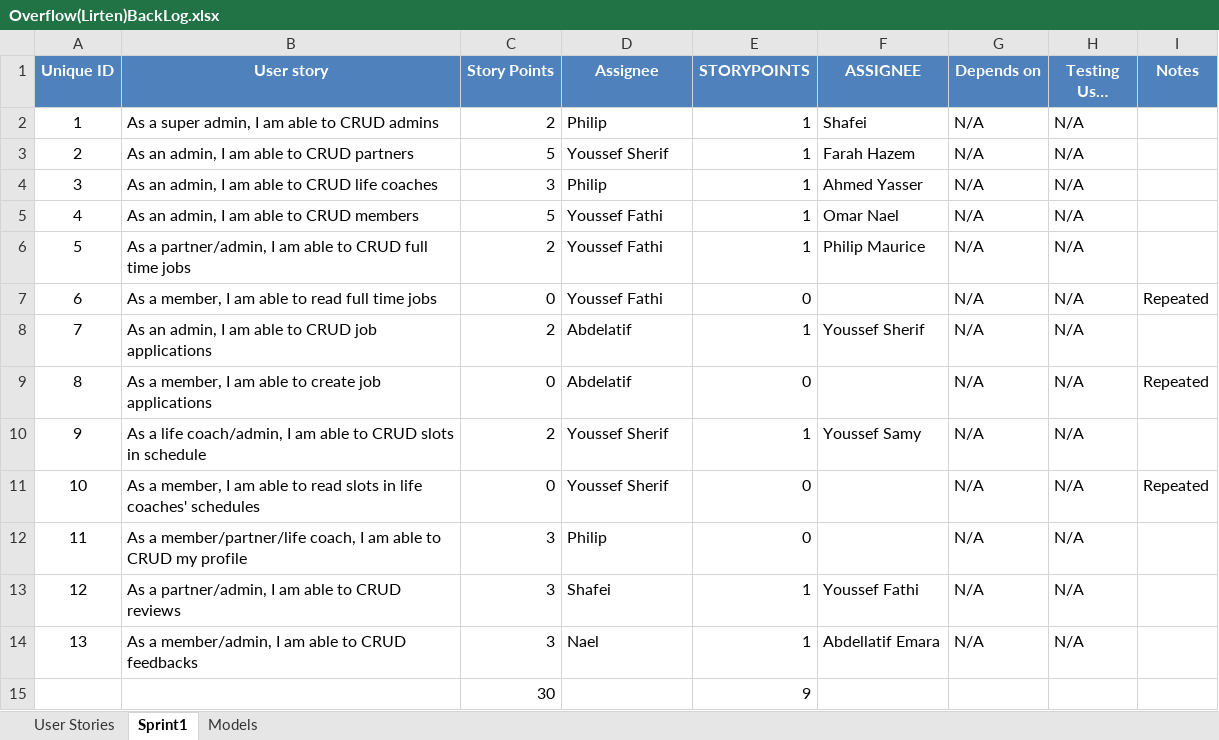
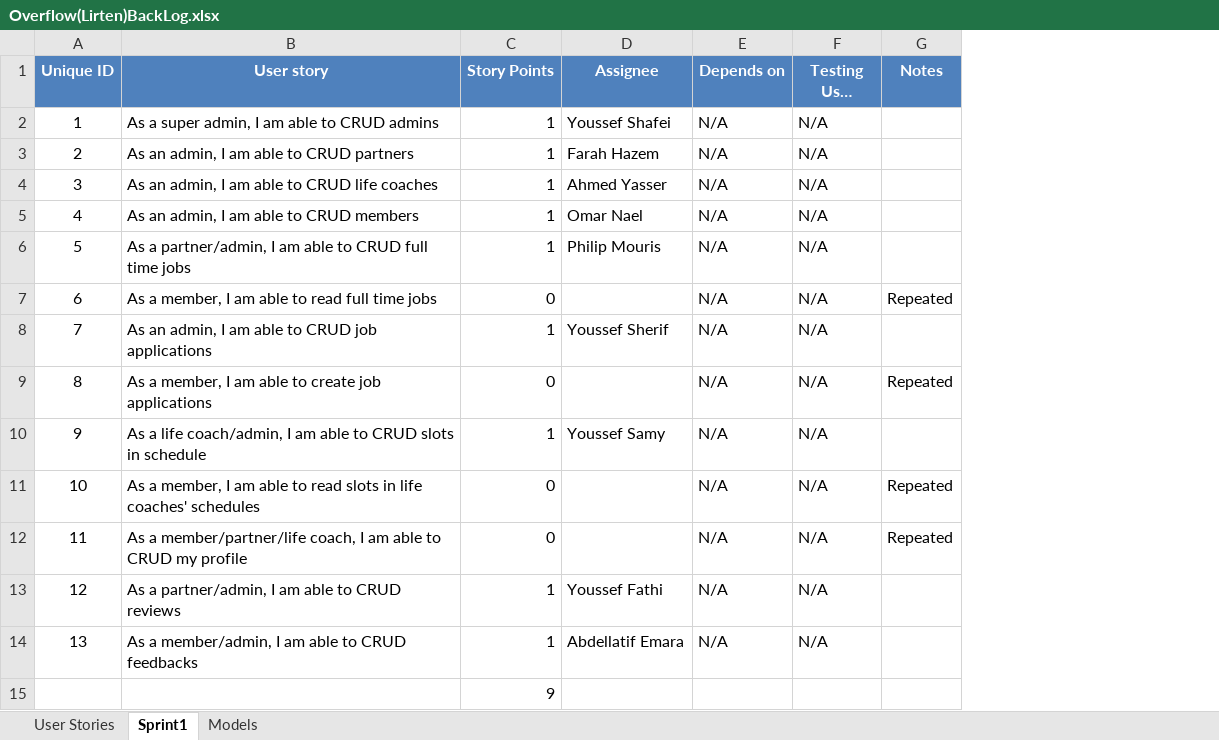
Before and after one commit to SE-GUC/overflow, an Excel workbook: Overflow(Lirten)BackLog.xlsx, sheet Sprint1, drawn as a sheet; long unchanged cells end in …; values as stored, in another font and other column widths than the file's, no borders; removed rows and columns are numbered as before the commit, all else as after; the diff names each change by its address in the sheet, - before the commit and + after, or states it on an @@ line.

Commit message:
fixes backlog.xlsx

```diff
--- a/Overflow(Lirten)BackLog.xlsx (sheet Sprint1)
+++ b/Overflow(Lirten)BackLog.xlsx (sheet Sprint1)
-column E (STORYPOINTS), rows 2-15: 1 | 1 | 1 | 1 | 1 | 0 | 1 | 0 | 1 | 0 | 0 | 1 | 1 | 9
-column F (ASSIGNEE), rows 2-14: Shafei | Farah Hazem | Ahmed Yasser | Omar Nael | Philip Maurice |  | Youssef Sherif |  | Youssef Samy |  |  | Youssef Fathi | Abdellatif Emara
-C2 (Story Points): 2
+C2 (Story Points): 1
-D2 (Assignee): Philip
+D2 (Assignee): Youssef Shafei
-C3 (Story Points): 5
+C3 (Story Points): 1
-D3 (Assignee): Youssef Sherif
+D3 (Assignee): Farah Hazem
-C4 (Story Points): 3
+C4 (Story Points): 1
-D4 (Assignee): Philip
+D4 (Assignee): Ahmed Yasser
-C5 (Story Points): 5
+C5 (Story Points): 1
-D5 (Assignee): Youssef Fathi
+D5 (Assignee): Omar Nael
-C6 (Story Points): 2
+C6 (Story Points): 1
-D6 (Assignee): Youssef Fathi
+D6 (Assignee): Philip Mouris
-D7 (Assignee): Youssef Fathi
+D7 (Assignee): (empty)
-C8 (Story Points): 2
+C8 (Story Points): 1
-D8 (Assignee): Abdelatif
+D8 (Assignee): Youssef Sherif
-D9 (Assignee): Abdelatif
+D9 (Assignee): (empty)
-C10 (Story Points): 2
+C10 (Story Points): 1
-D10 (Assignee): Youssef Sherif
+D10 (Assignee): Youssef Samy
-D11 (Assignee): Youssef Sherif
+D11 (Assignee): (empty)
-C12 (Story Points): 3
+C12 (Story Points): 0
-D12 (Assignee): Philip
+D12 (Assignee): (empty)
-G12 (Notes): (empty)
+G12 (Notes): Repeated
-C13:C14 (Story Points): 3
+C13:C14 (Story Points): 1
-D13 (Assignee): Shafei
+D13 (Assignee): Youssef Fathi
-D14 (Assignee): Nael
+D14 (Assignee): Abdellatif Emara
-C15 (Story Points): 30
+C15 (Story Points): 9
```
Also changed, not shown: formulas that keep their value, charts or pictures.
